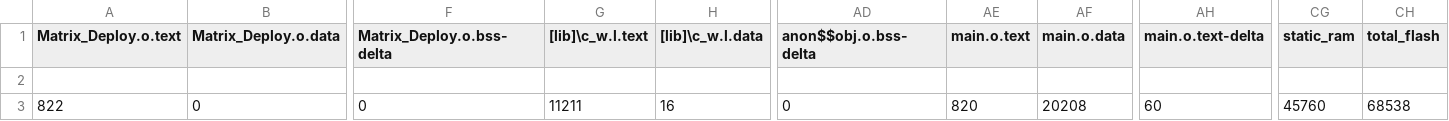
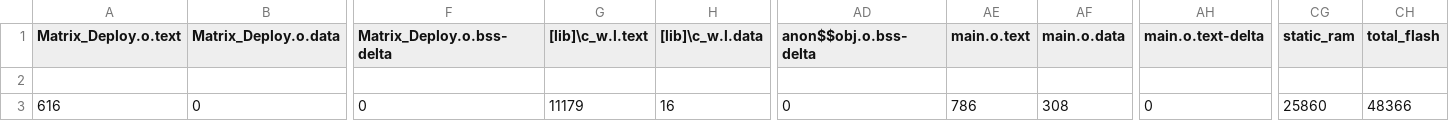
Before and after one commit to jjpendlebury/PROJECT_NEUROMANCER, a CSV file: Software/MBED/Neuromancer_Deploy/BUILD/NUCLEO_F429ZI/ARMC6/Neuromancer_Deploy_map.csv, drawn as a sheet; only a part is shown, gaps mark what is left out; the diff names each change by its address in the sheet, - before the commit and + after, or states it on an @@ line.

```diff
--- a/Software/MBED/Neuromancer_Deploy/BUILD/NUCLEO_F429ZI/ARMC6/Neuromancer_Deploy_map.csv
+++ b/Software/MBED/Neuromancer_Deploy/BUILD/NUCLEO_F429ZI/ARMC6/Neuromancer_Deploy_map.csv
-A3 (Matrix_Deploy.o.text): 822
+A3 (Matrix_Deploy.o.text): 616
-G3 ([lib]\c_w.l.text): 11211
+G3 ([lib]\c_w.l.text): 11179
-AE3 (main.o.text): 820
+AE3 (main.o.text): 786
-AF3 (main.o.data): 20208
+AF3 (main.o.data): 308
-AH3 (main.o.text-delta): 60
+AH3 (main.o.text-delta): 0
-CG3 (static_ram): 45760
+CG3 (static_ram): 25860
-CH3 (total_flash): 68538
+CH3 (total_flash): 48366
```
Also changed, not shown: 13 other files.
